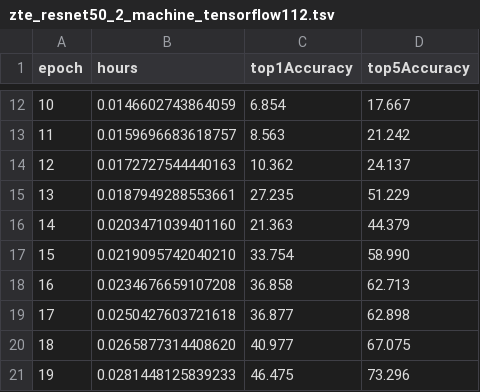
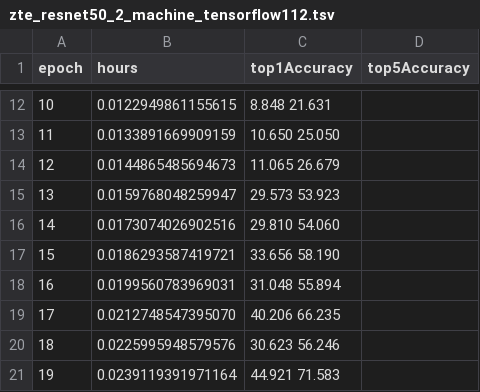
Before and after one commit to Veitch-Li/dawn-bench-entries, a TSV file: ImageNet/train/zte_resnet50_2_machine_tensorflow112.tsv, drawn as a sheet; only a part is shown, gaps mark what is left out; the diff covers the shown part only.

```diff
--- a/ImageNet/train/zte_resnet50_2_machine_tensorflow112.tsv
+++ b/ImageNet/train/zte_resnet50_2_machine_tensorflow112.tsv
@@ -12,10 +12,10 @@ epoch	hours	top1Accuracy	top5Accuracy
-10	0.0146602743864059	6.854	17.667
-11	0.0159696683618757	8.563	21.242
-12	0.0172727544440163	10.362	24.137
-13	0.0187949288553661	27.235	51.229
-14	0.0203471039401160	21.363	44.379
-15	0.0219095742040210	33.754	58.990
-16	0.0234676659107208	36.858	62.713
-17	0.0250427603721618	36.877	62.898
-18	0.0265877314408620	40.977	67.075
-19	0.0281448125839233	46.475	73.296
+10	0.0122949861155615	8.848   21.631
+11	0.0133891669909159	10.650  25.050
+12	0.0144865485694673	11.065  26.679
+13	0.0159768048259947	29.573  53.923
+14	0.0173074026902516	29.810  54.060
+15	0.0186293587419721	33.656  58.190
+16	0.0199560783969031	31.048  55.894
+17	0.0212748547395070	40.206  66.235
+18	0.0225995948579576	30.623  56.246
+19	0.0239119391971164	44.921  71.583
```
Also changed, not shown: 54 edited cells elsewhere in this file.
